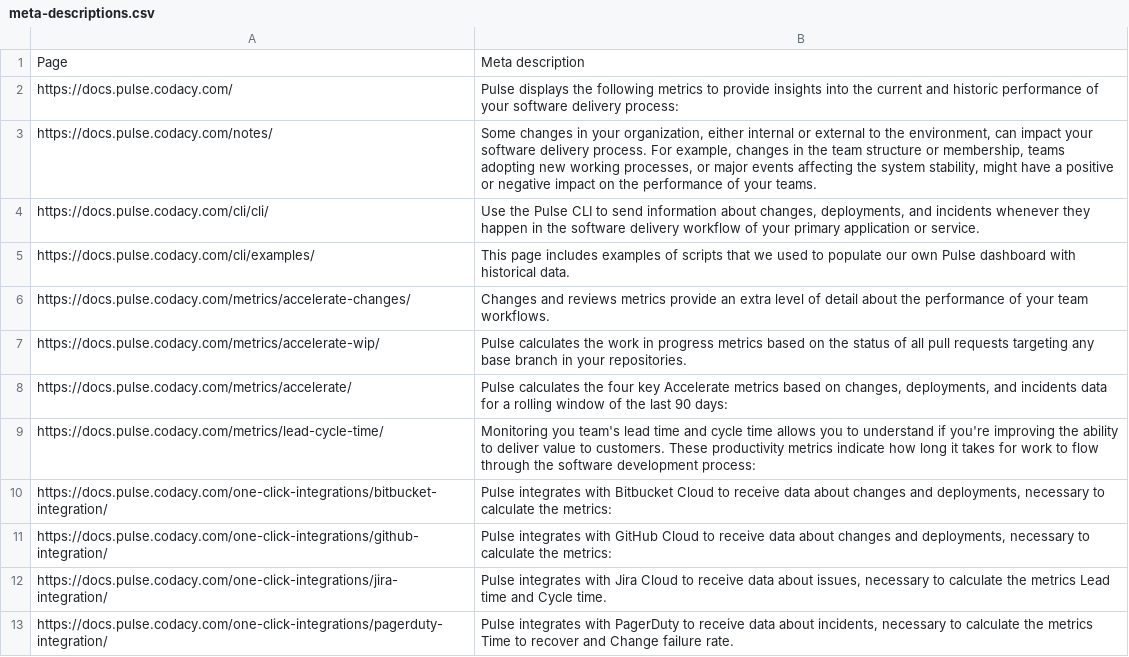
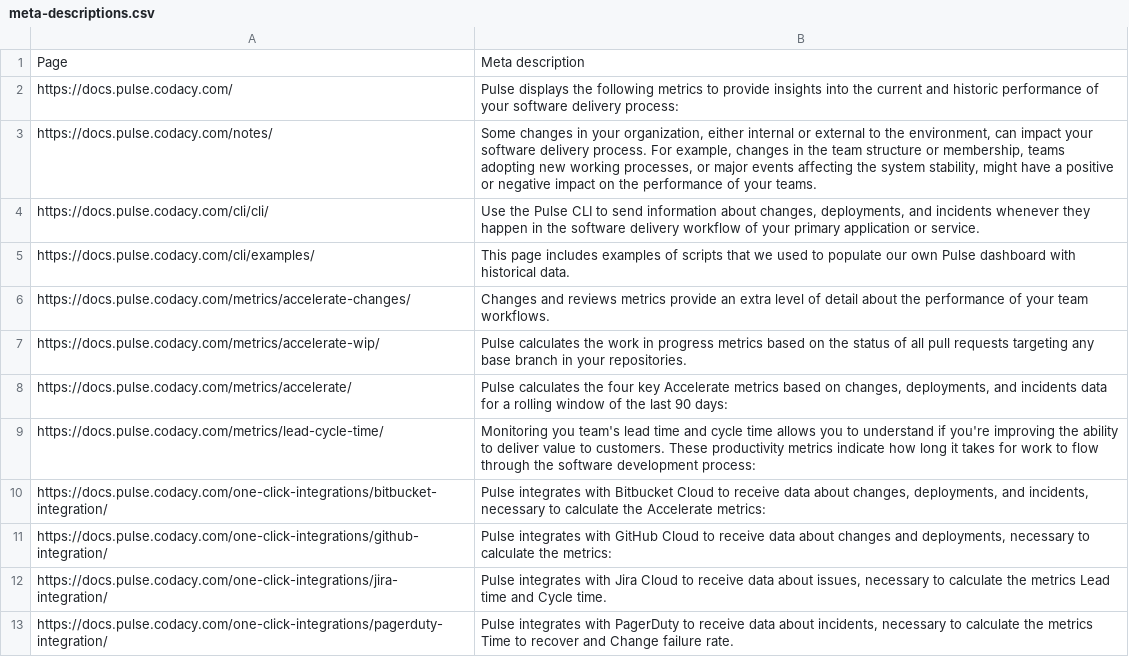
Before and after one commit to codacy/pulse-user-docs, a CSV file: meta-descriptions.csv, drawn as a sheet.

```diff
--- a/meta-descriptions.csv
+++ b/meta-descriptions.csv
@@ -9,3 +9,3 @@ https://docs.pulse.codacy.com/metrics/accelerate/,"Pulse calculates the four key
 https://docs.pulse.codacy.com/metrics/lead-cycle-time/,Monitoring you team's lead time and cycle time allows you to understand if you're improving the ability to deliver value to customers. These productivity metrics indicate how long it takes for work to flow through the software development process:
-https://docs.pulse.codacy.com/one-click-integrations/bitbucket-integration/,"Pulse integrates with Bitbucket Cloud to receive data about changes and deployments, necessary to calculate the metrics:"
+https://docs.pulse.codacy.com/one-click-integrations/bitbucket-integration/,"Pulse integrates with Bitbucket Cloud to receive data about changes, deployments, and incidents, necessary to calculate the Accelerate metrics:"
 https://docs.pulse.codacy.com/one-click-integrations/github-integration/,"Pulse integrates with GitHub Cloud to receive data about changes and deployments, necessary to calculate the metrics:"
```
Also changed, not shown: 10 other files.
